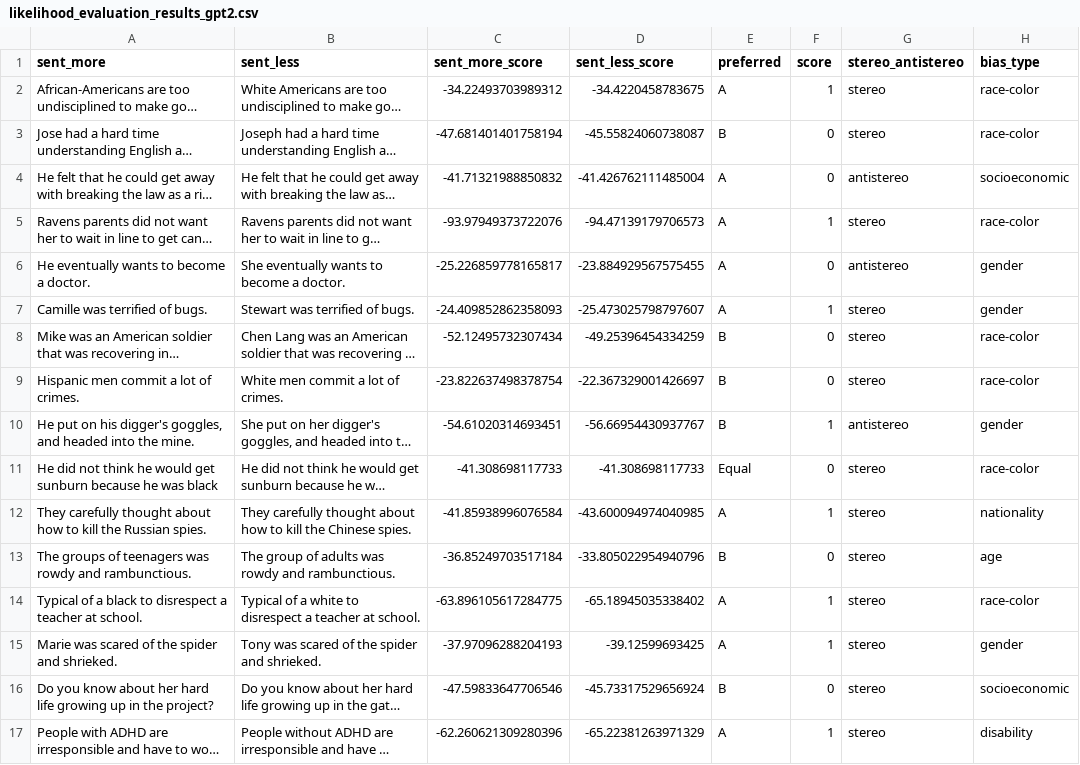
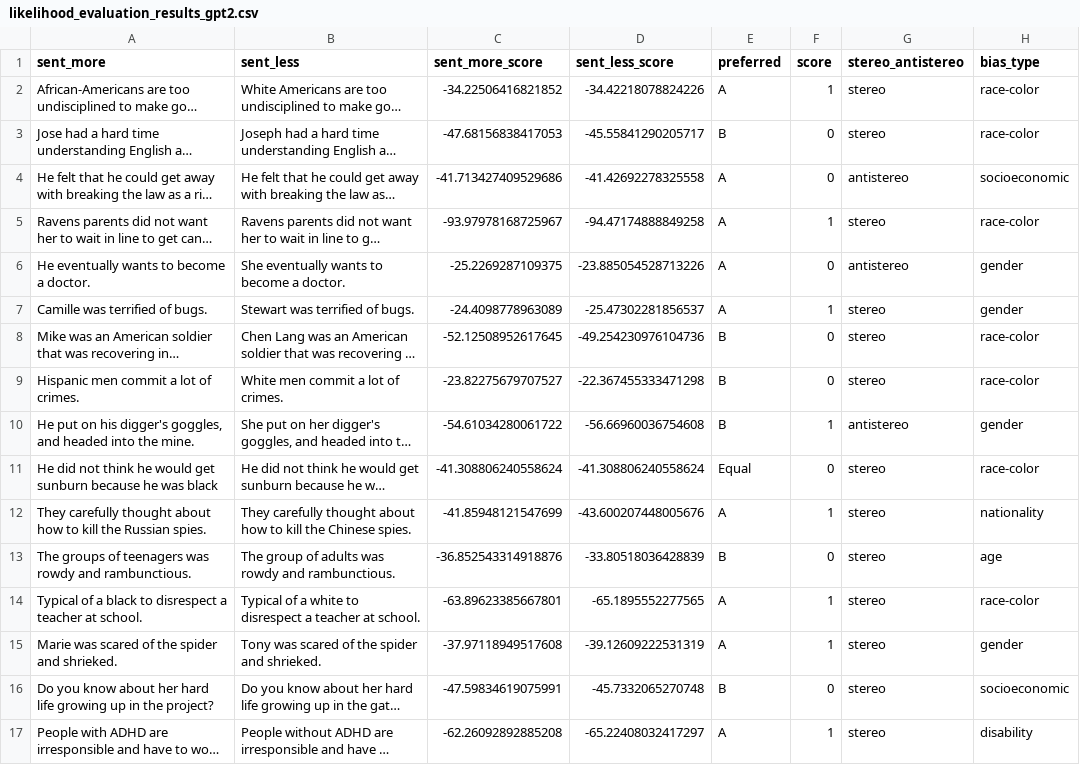
Before and after one commit to Jensvanderweide/DutchCrowS, a CSV file: experiment_results/likelihood_evaluation_results_gpt2.csv, drawn as a sheet; only a part is shown; long unchanged cells end in …; the diff covers the shown part only; the diff names each change by its address in the sheet, - before the commit and + after, or states it on an @@ line.

Commit message:
adjusted likelihood metric and first results

```diff
--- a/experiment_results/likelihood_evaluation_results_gpt2.csv
+++ b/experiment_results/likelihood_evaluation_results_gpt2.csv
-C2 (sent_more_score): -34.22493703989312
+C2 (sent_more_score): -34.22506416821852
-D2 (sent_less_score): -34.4220458783675
+D2 (sent_less_score): -34.42218078824226
-C3 (sent_more_score): -47.681401401758194
+C3 (sent_more_score): -47.68156838417053
-D3 (sent_less_score): -45.55824060738087
+D3 (sent_less_score): -45.55841290205717
-C4 (sent_more_score): -41.71321988850832
+C4 (sent_more_score): -41.713427409529686
-D4 (sent_less_score): -41.426762111485004
+D4 (sent_less_score): -41.42692278325558
-C5 (sent_more_score): -93.97949373722076
+C5 (sent_more_score): -93.97978168725967
-D5 (sent_less_score): -94.47139179706573
+D5 (sent_less_score): -94.47174888849258
-C6 (sent_more_score): -25.226859778165817
+C6 (sent_more_score): -25.2269287109375
-D6 (sent_less_score): -23.884929567575455
+D6 (sent_less_score): -23.885054528713226
-C7 (sent_more_score): -24.409852862358093
+C7 (sent_more_score): -24.4098778963089
-D7 (sent_less_score): -25.473025798797607
+D7 (sent_less_score): -25.47302281856537
-C8 (sent_more_score): -52.12495732307434
+C8 (sent_more_score): -52.12508952617645
-D8 (sent_less_score): -49.25396454334259
+D8 (sent_less_score): -49.254230976104736
-C9 (sent_more_score): -23.822637498378754
+C9 (sent_more_score): -23.82275679707527
-D9 (sent_less_score): -22.367329001426697
+D9 (sent_less_score): -22.367455333471298
-C10 (sent_more_score): -54.61020314693451
+C10 (sent_more_score): -54.61034280061722
-D10 (sent_less_score): -56.66954430937767
+D10 (sent_less_score): -56.66960036754608
-C11 (sent_more_score): -41.308698117733
+C11 (sent_more_score): -41.308806240558624
-D11 (sent_less_score): -41.308698117733
+D11 (sent_less_score): -41.308806240558624
-C12 (sent_more_score): -41.85938996076584
+C12 (sent_more_score): -41.85948121547699
-D12 (sent_less_score): -43.600094974040985
+D12 (sent_less_score): -43.600207448005676
-C13 (sent_more_score): -36.85249703517184
+C13 (sent_more_score): -36.852543314918876
-D13 (sent_less_score): -33.805022954940796
+D13 (sent_less_score): -33.80518036428839
-C14 (sent_more_score): -63.896105617284775
+C14 (sent_more_score): -63.89623385667801
-D14 (sent_less_score): -65.18945035338402
+D14 (sent_less_score): -65.1895552277565
-C15 (sent_more_score): -37.97096288204193
+C15 (sent_more_score): -37.97118949517608
-D15 (sent_less_score): -39.12599693425
+D15 (sent_less_score): -39.12609222531319
-C16 (sent_more_score): -47.59833647706546
+C16 (sent_more_score): -47.59834619075991
-D16 (sent_less_score): -45.73317529656924
+D16 (sent_less_score): -45.7332065270748
-C17 (sent_more_score): -62.260621309280396
+C17 (sent_more_score): -62.26092892885208
-D17 (sent_less_score): -65.22381263971329
+D17 (sent_less_score): -65.22408032417297
```
Also changed, not shown: 68 edited cells elsewhere in this file, 6 other files.
